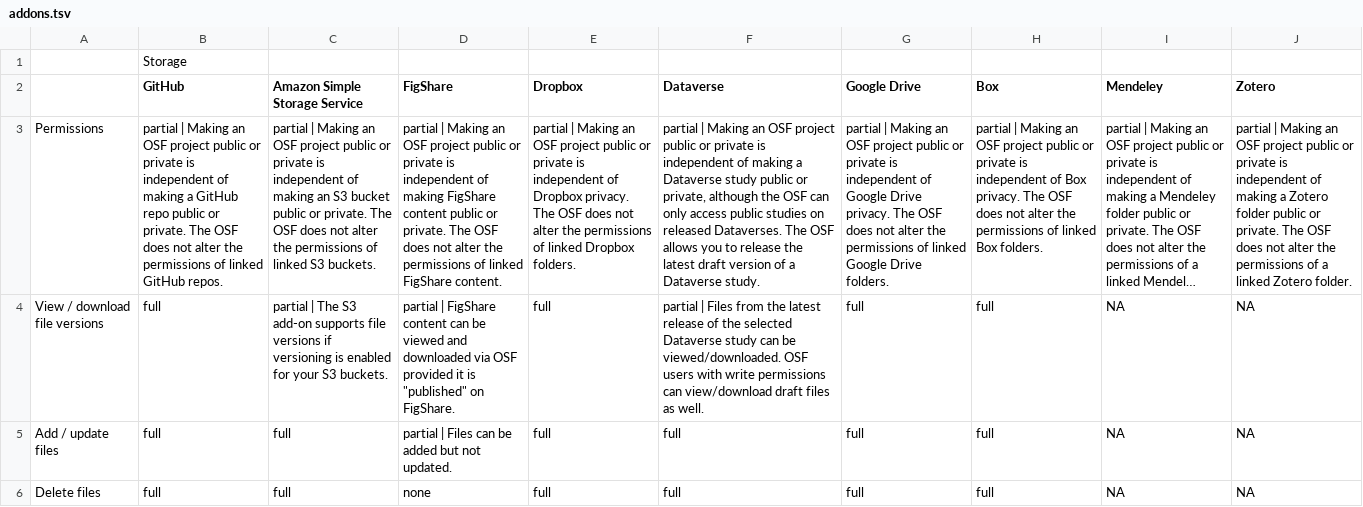
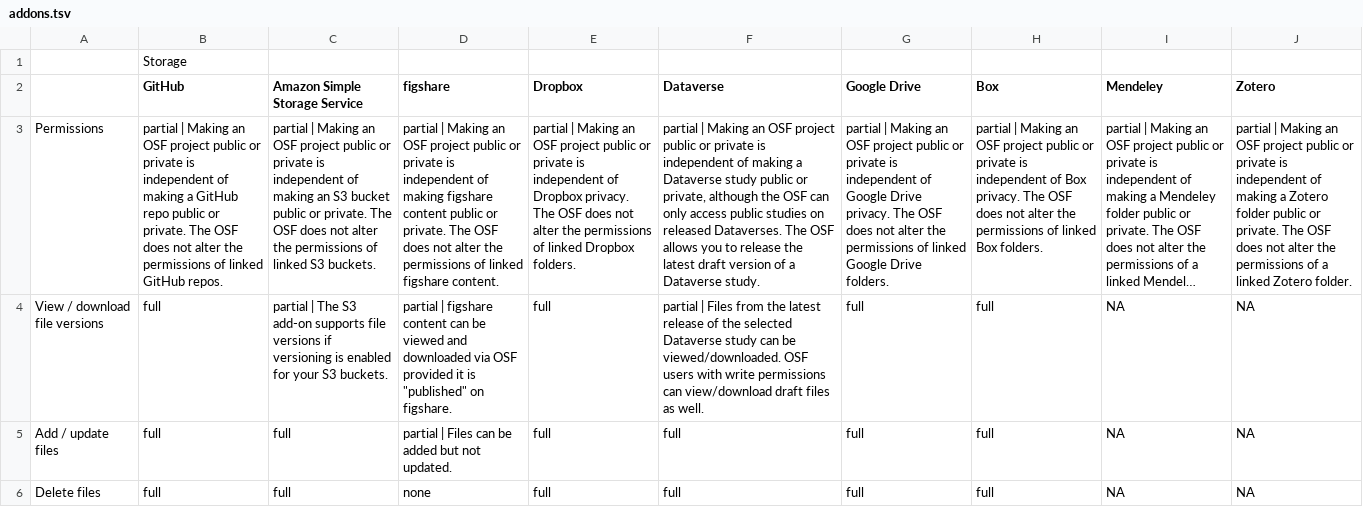
Before and after one commit to CenterForOpenScience/osf.io, a TSV file: framework/addons/data/addons.tsv, drawn as a sheet; only a part is shown; long unchanged cells end in …; the diff covers the shown part only; the diff names each change by its address in the sheet, - before the commit and + after, or states it on an @@ line.

Commit message:
Fixes addons.tsv

```diff
--- a/framework/addons/data/addons.tsv
+++ b/framework/addons/data/addons.tsv
-D2: FigShare
+D2: figshare
-D3 (figshare): …of making FigShare content public or private. The OSF does not alter the permissions of linked FigShare content.
+D3 (figshare): …of making figshare content public or private. The OSF does not alter the permissions of linked figshare content.
-D4 (figshare): partial | FigShare content can be viewed and downloaded via OSF provided it is "published" on FigShare.
+D4 (figshare): partial | figshare content can be viewed and downloaded via OSF provided it is "published" on figshare.
```
Also changed, not shown: 3 edited cells elsewhere in this file, 7 other files.
